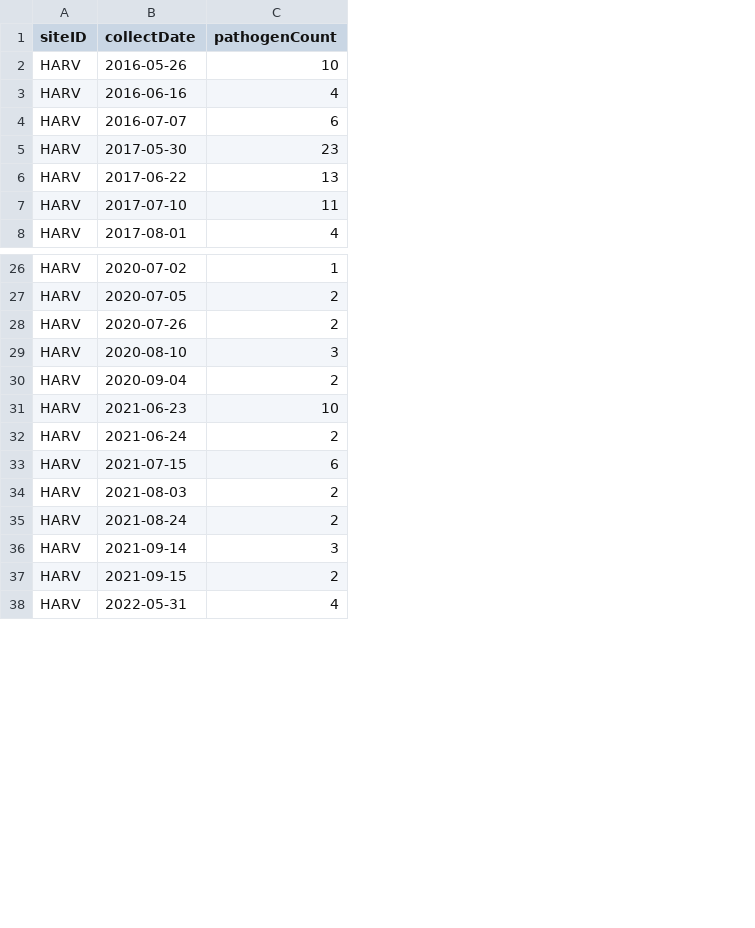
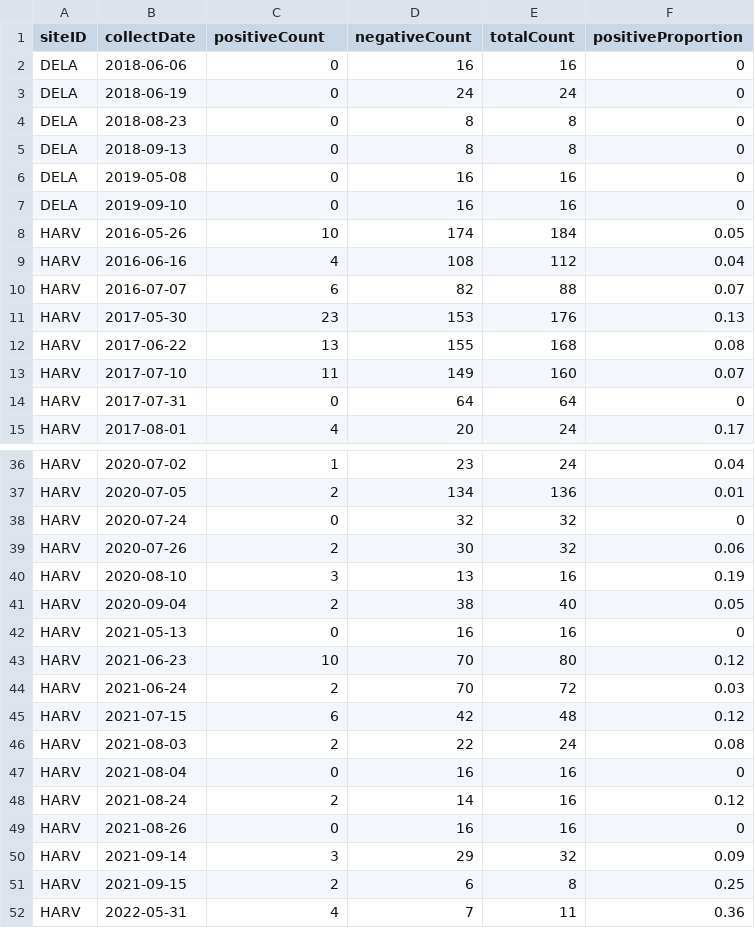
Before and after one commit to ECOL3960-Spring-2026/tick_chick_repo, a CSV file: data/processed/daily_pathogen_count.csv, drawn as a sheet; only a part is shown, gaps mark what is left out; the diff covers the shown part only; the diff names each change by its address in the sheet, - before the commit and + after, or states it on an @@ line.

```diff
--- a/data/processed/daily_pathogen_count.csv
+++ b/data/processed/daily_pathogen_count.csv
+column D (negativeCount), rows 8-13: 174 | 108 | 82 | 153 | 155 | 149; row 15: 20; rows 36-37: 23 | 134; rows 39-41: 30 | 13 | 38; rows 43-46: 70 | 70 | 42 | 22; row 48: 14; rows 50-52: 29 | 6 | 7
+column E (totalCount), rows 8-13: 184 | 112 | 88 | 176 | 168 | 160; row 15: 24; rows 36-37: 24 | 136; rows 39-41: 32 | 16 | 40; rows 43-46: 80 | 72 | 48 | 24; row 48: 16; rows 50-52: 32 | 8 | 11
+column F (positiveProportion), rows 8-13: 0.05 | 0.04 | 0.07 | 0.13 | 0.08 | 0.07; row 15: 0.17; rows 36-37: 0.04 | 0.01; rows 39-41: 0.06 | 0.19 | 0.05; rows 43-46: 0.12 | 0.03 | 0.12 | 0.08; row 48: 0.12; rows 50-52: 0.09 | 0.25 | 0.36
-C1: pathogenCount
+C1: positiveCount
+row 2: DELA | 2018-06-06 | 0 | 16 | 16 | 0
+row 3: DELA | 2018-06-19 | 0 | 24 | 24 | 0
+row 4: DELA | 2018-08-23 | 0 | 8 | 8 | 0
+row 5: DELA | 2018-09-13 | 0 | 8 | 8 | 0
+row 6: DELA | 2019-05-08 | 0 | 16 | 16 | 0
+row 7: DELA | 2019-09-10 | 0 | 16 | 16 | 0
+row 14: HARV | 2017-07-31 | 0 | 64 | 64 | 0
+row 38: HARV | 2020-07-24 | 0 | 32 | 32 | 0
+row 42: HARV | 2021-05-13 | 0 | 16 | 16 | 0
+row 47: HARV | 2021-08-04 | 0 | 16 | 16 | 0
+row 49: HARV | 2021-08-26 | 0 | 16 | 16 | 0
```
Also changed, not shown: 3 added rows elsewhere in this file, data/processed/daily_temp_data.csv, data/processed/monthly_pathogen_count.csv, 3 other files.
